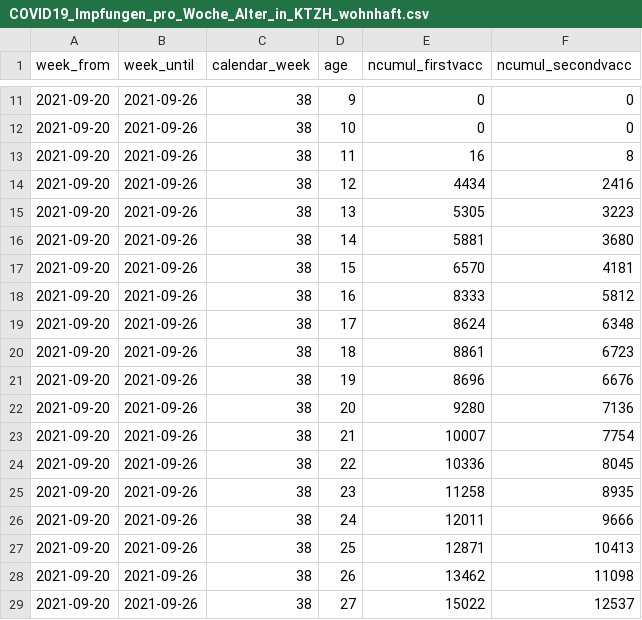
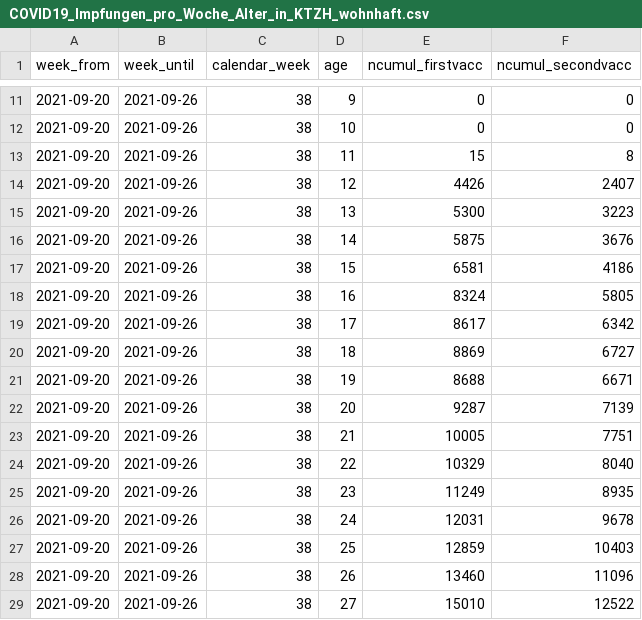
Before and after one commit to openZH/covid_19_vaccination_campaign_ZH, a CSV file: COVID19_Impfungen_pro_Woche_Alter_in_KTZH_wohnhaft.csv, drawn as a sheet; only a part is shown, gaps mark what is left out; the diff covers the shown part only.

```diff
--- a/COVID19_Impfungen_pro_Woche_Alter_in_KTZH_wohnhaft.csv
+++ b/COVID19_Impfungen_pro_Woche_Alter_in_KTZH_wohnhaft.csv
@@ -12,18 +12,18 @@ week_from,week_until,calendar_week,age,ncumul_firstvacc,ncumul_secondvacc
 2021-09-20,2021-09-26,38,10,0,0
-2021-09-20,2021-09-26,38,11,16,8
-2021-09-20,2021-09-26,38,12,4434,2416
-2021-09-20,2021-09-26,38,13,5305,3223
-2021-09-20,2021-09-26,38,14,5881,3680
-2021-09-20,2021-09-26,38,15,6570,4181
-2021-09-20,2021-09-26,38,16,8333,5812
-2021-09-20,2021-09-26,38,17,8624,6348
-2021-09-20,2021-09-26,38,18,8861,6723
-2021-09-20,2021-09-26,38,19,8696,6676
-2021-09-20,2021-09-26,38,20,9280,7136
-2021-09-20,2021-09-26,38,21,10007,7754
-2021-09-20,2021-09-26,38,22,10336,8045
-2021-09-20,2021-09-26,38,23,11258,8935
-2021-09-20,2021-09-26,38,24,12011,9666
-2021-09-20,2021-09-26,38,25,12871,10413
-2021-09-20,2021-09-26,38,26,13462,11098
-2021-09-20,2021-09-26,38,27,15022,12537
+2021-09-20,2021-09-26,38,11,15,8
+2021-09-20,2021-09-26,38,12,4426,2407
+2021-09-20,2021-09-26,38,13,5300,3223
+2021-09-20,2021-09-26,38,14,5875,3676
+2021-09-20,2021-09-26,38,15,6581,4186
+2021-09-20,2021-09-26,38,16,8324,5805
+2021-09-20,2021-09-26,38,17,8617,6342
+2021-09-20,2021-09-26,38,18,8869,6727
+2021-09-20,2021-09-26,38,19,8688,6671
+2021-09-20,2021-09-26,38,20,9287,7139
+2021-09-20,2021-09-26,38,21,10005,7751
+2021-09-20,2021-09-26,38,22,10329,8040
+2021-09-20,2021-09-26,38,23,11249,8935
+2021-09-20,2021-09-26,38,24,12031,9678
+2021-09-20,2021-09-26,38,25,12859,10403
+2021-09-20,2021-09-26,38,26,13460,11096
+2021-09-20,2021-09-26,38,27,15010,12522
```
Also changed, not shown: 131 edited cells elsewhere in this file, COVID19_Impfungen_pro_Datum_Altersklasse_Geschlecht.csv, COVID19_Impfungen_pro_Woche_PLZ.csv, 1 other file.
